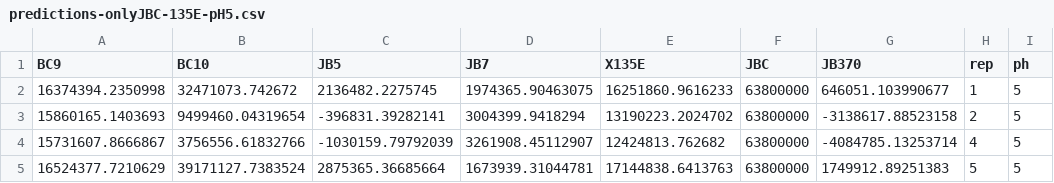
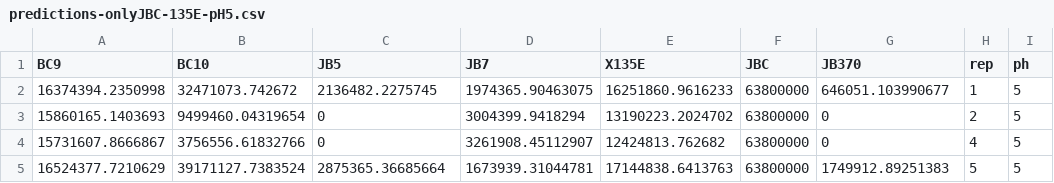
Before and after one commit to DuttonLab/Anderson_et_al_Succession, a CSV file: 4_res/predictions-onlyJBC-135E-pH5.csv, drawn as a sheet.

```diff
--- a/4_res/predictions-onlyJBC-135E-pH5.csv
+++ b/4_res/predictions-onlyJBC-135E-pH5.csv
@@ -2,4 +2,4 @@
 16374394.2350998,32471073.742672,2136482.2275745,1974365.90463075,16251860.9616233,63800000,646051.103990677,1,5
-15860165.1403693,9499460.04319654,-396831.39282141,3004399.9418294,13190223.2024702,63800000,-3138617.88523158,2,5
-15731607.8666867,3756556.61832766,-1030159.79792039,3261908.45112907,12424813.762682,63800000,-4084785.13253714,4,5
+15860165.1403693,9499460.04319654,0,3004399.9418294,13190223.2024702,63800000,0,2,5
+15731607.8666867,3756556.61832766,0,3261908.45112907,12424813.762682,63800000,0,4,5
 16524377.7210629,39171127.7383524,2875365.36685664,1673939.31044781,17144838.6413763,63800000,1749912.89251383,5,5
```
Also changed, not shown: 4_res/pH-interaction-estimates.csv, 4_res/predictions-from-pH5.csv, 7 other files.
